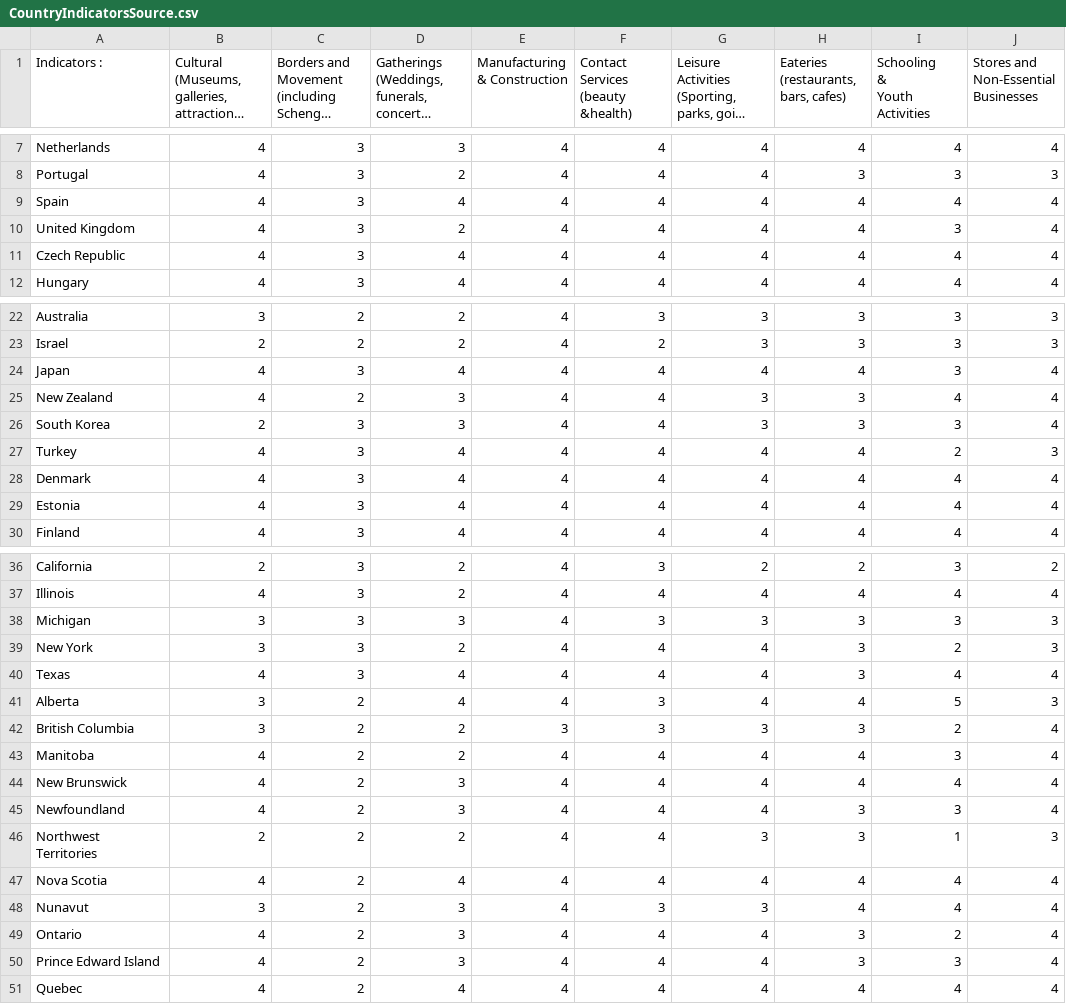
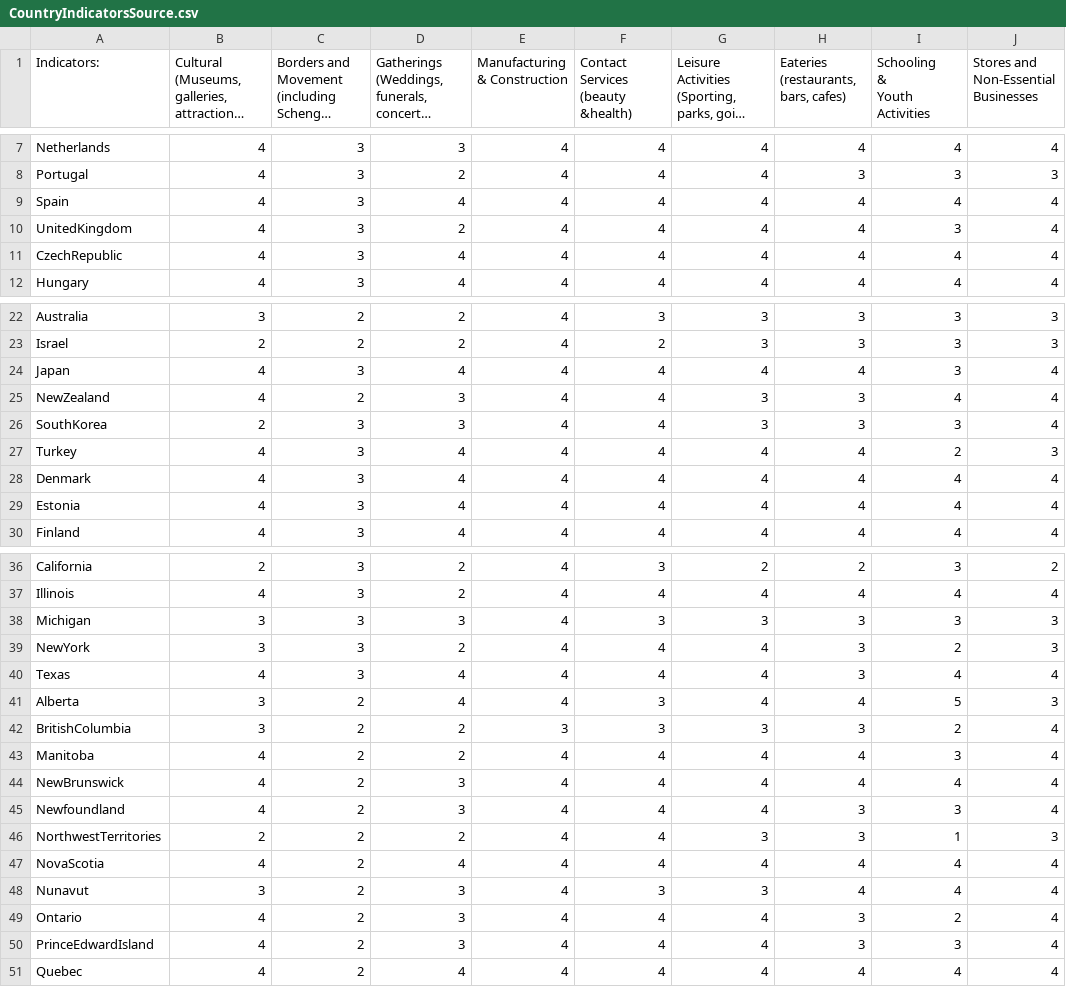
Before and after one commit to nrkthompson/ChartHolding, a CSV file: Data/CountryIndicatorsSource.csv, drawn as a sheet; only a part is shown, gaps mark what is left out; long unchanged cells end in …; the diff names each change by its address in the sheet, - before the commit and + after, or states it on an @@ line.

Commit message:
Add files via upload

```diff
--- a/Data/CountryIndicatorsSource.csv
+++ b/Data/CountryIndicatorsSource.csv
-A1: Indicators :
+A1: Indicators:
-A10 (Indicators:): United Kingdom
+A10 (Indicators:): UnitedKingdom
-A11 (Indicators:): Czech Republic
+A11 (Indicators:): CzechRepublic
-A25 (Indicators:): New Zealand
+A25 (Indicators:): NewZealand
-A26 (Indicators:): South Korea
+A26 (Indicators:): SouthKorea
-A39 (Indicators:): New York
+A39 (Indicators:): NewYork
-A42 (Indicators:): British Columbia
+A42 (Indicators:): BritishColumbia
-A44 (Indicators:): New Brunswick
+A44 (Indicators:): NewBrunswick
-A46 (Indicators:): Northwest Territories
+A46 (Indicators:): NorthwestTerritories
-A47 (Indicators:): Nova Scotia
+A47 (Indicators:): NovaScotia
-A50 (Indicators:): Prince Edward Island
+A50 (Indicators:): PrinceEdwardIsland
```
